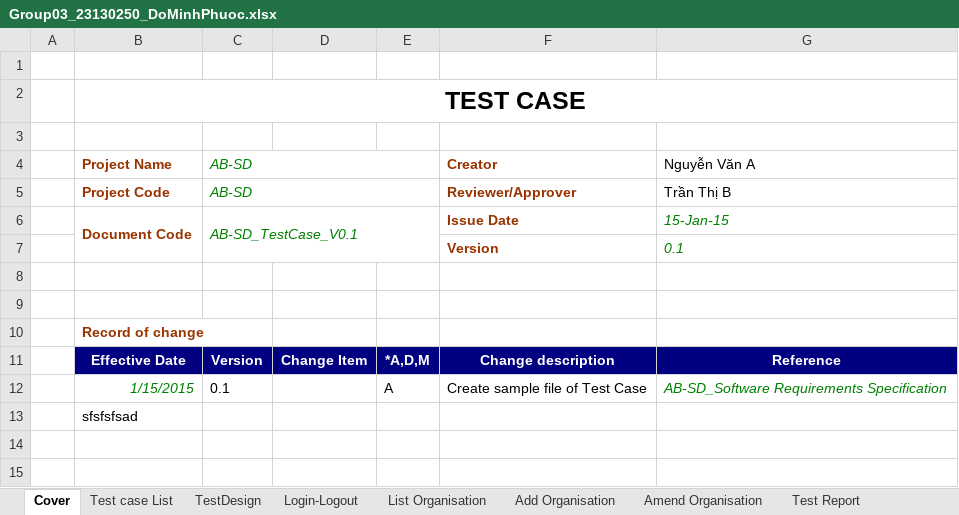
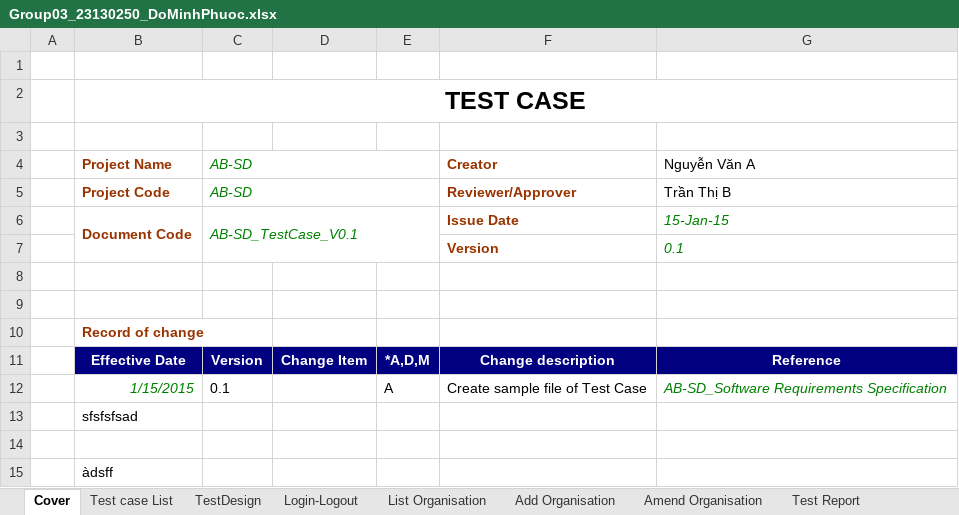
Before and after one commit to CrisDoDev/tst-choi-choi, an Excel workbook: Group03_23130250_DoMinhPhuoc.xlsx, sheet Cover, drawn as a sheet; values as stored, in another font and other column widths than the file's, no borders; the diff names each change by its address in the sheet, - before the commit and + after, or states it on an @@ line.

Commit message:
thay doi lan 2

```diff
--- a/Group03_23130250_DoMinhPhuoc.xlsx (sheet Cover)
+++ b/Group03_23130250_DoMinhPhuoc.xlsx (sheet Cover)
+row 14: (empty)
+row 15:  | àdsff
```
